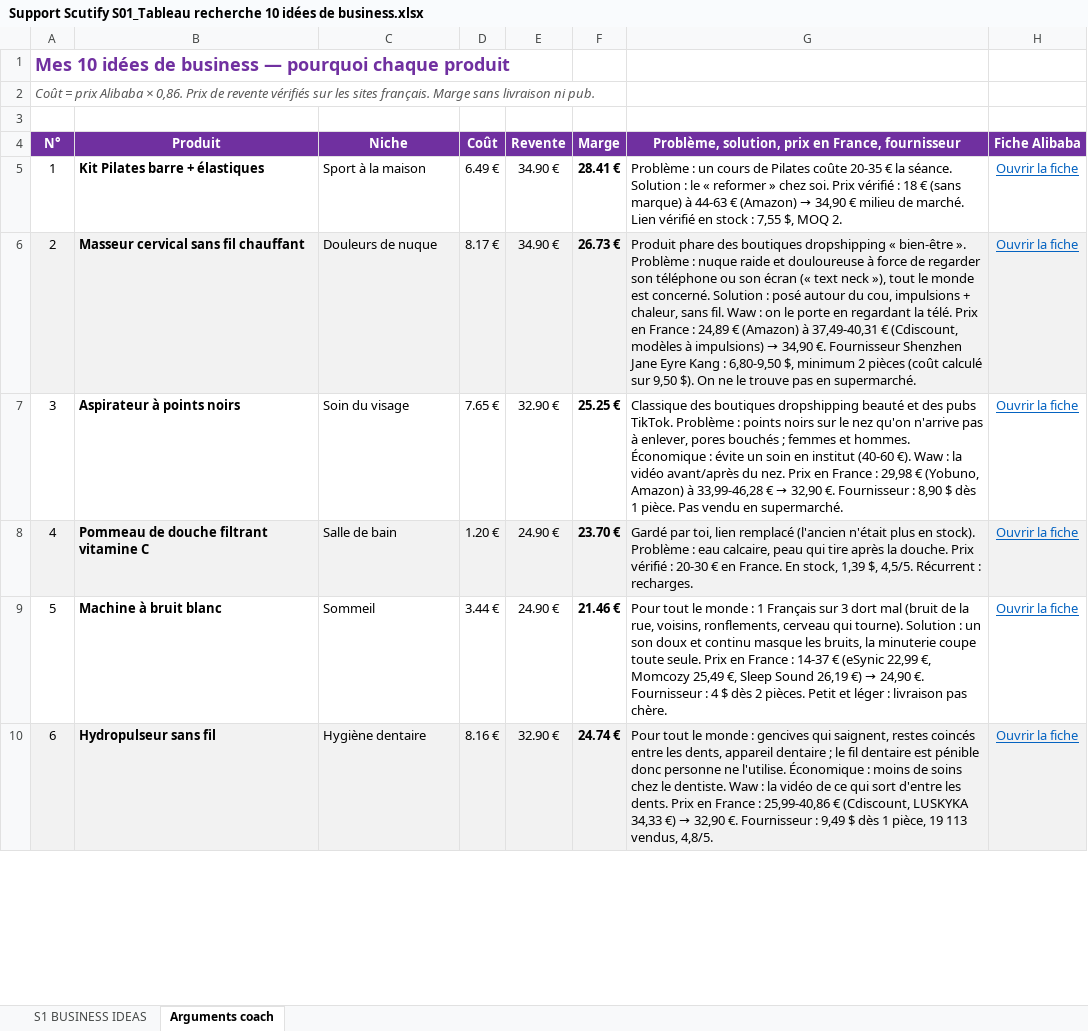
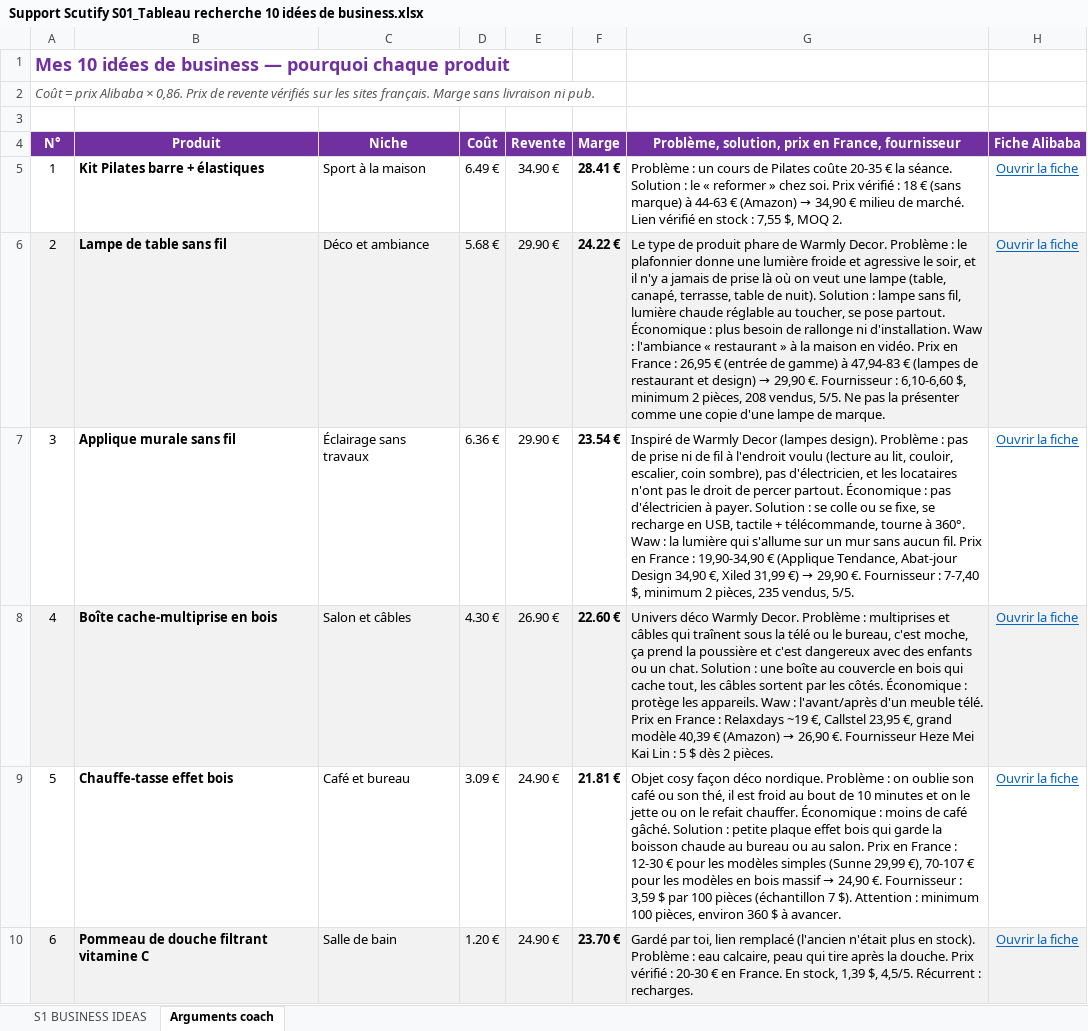
Before and after one commit to jgnrpgn9hd-cmd/Jimy, an Excel workbook: scutify/Support Scutify S01_Tableau recherche 10 idées de business.xlsx, sheet Arguments coach, drawn as a sheet; only a part is shown; values as stored, in another font and other column widths than the file's, no borders; the diff covers the shown part only; the diff names each change by its address in the sheet, - before the commit and + after, or states it on an @@ line.

```diff
--- a/scutify/Support Scutify S01_Tableau recherche 10 idées de business.xlsx (sheet Arguments coach)
+++ b/scutify/Support Scutify S01_Tableau recherche 10 idées de business.xlsx (sheet Arguments coach)
-B6 (Produit): Masseur cervical sans fil chauffant
+B6 (Produit): Lampe de table sans fil
-C6 (Niche): Douleurs de nuque
+C6 (Niche): Déco et ambiance
-D6 (Coût): 8.17 €
+D6 (Coût): 5.68 €
-E6 (Revente): 34.90 €
+E6 (Revente): 29.90 €
-F6 (Marge): 26.73 €
+F6 (Marge): 24.22 €
@@ G6: Produit phare des boutiques dropshipping « bien-être ». Problème : nuque raide et douloureuse à force de regarder son téléphone ou son écran (« text neck »), tout le monde est concerné. Solution : posé autour du cou, impulsions + chaleur, sans fil. Waw : on le porte en regardant la télé. Prix en France : 24,89 € (Amazon) à 37,49-40,31 € (Cdiscount, modèles à impulsions) → 34,90 €. Fournisseur Shenzhen Jane Eyre Kang : 6,80-9,50 $, minimum 2 pièces (coût calculé sur 9,50 $). On ne le trouve pas en supermarché. → Le type de produit phare de Warmly Decor. Problème : le plafonnier donne une lumière froide et agressive le soir, et il n'y a jamais de prise là où on veut une lampe (table, canapé, terrasse, table de nuit). Solution : lampe sans fil, lumière chaude réglable au toucher, se pose partout. Économique : plus besoin de rallonge ni d'installation. Waw : l'ambiance « restaurant » à la maison en vidéo. Prix en France : 26,95 € (entrée de gamme) à 47,94-83 € (lampes de restaurant et design) → 29,90 €. Fournisseur : 6,10-6,60 $, minimum 2 pièces, 208 vendus, 5/5. Ne pas la présenter comme une copie d'une lampe de marque. @@
-B7 (Produit): Aspirateur à points noirs
+B7 (Produit): Applique murale sans fil
-C7 (Niche): Soin du visage
+C7 (Niche): Éclairage sans travaux
-D7 (Coût): 7.65 €
+D7 (Coût): 6.36 €
-E7 (Revente): 32.90 €
+E7 (Revente): 29.90 €
-F7 (Marge): 25.25 €
+F7 (Marge): 23.54 €
@@ G7: Classique des boutiques dropshipping beauté et des pubs TikTok. Problème : points noirs sur le nez qu'on n'arrive pas à enlever, pores bouchés ; femmes et hommes. Économique : évite un soin en institut (40-60 €). Waw : la vidéo avant/après du nez. Prix en France : 29,98 € (Yobuno, Amazon) à 33,99-46,28 € → 32,90 €. Fournisseur : 8,90 $ dès 1 pièce. Pas vendu en supermarché. → Inspiré de Warmly Decor (lampes design). Problème : pas de prise ni de fil à l'endroit voulu (lecture au lit, couloir, escalier, coin sombre), pas d'électricien, et les locataires n'ont pas le droit de percer partout. Économique : pas d'électricien à payer. Solution : se colle ou se fixe, se recharge en USB, tactile + télécommande, tourne à 360°. Waw : la lumière qui s'allume sur un mur sans aucun fil. Prix en France : 19,90-34,90 € (Applique Tendance, Abat-jour Design 34,90 €, Xiled 31,99 €) → 29,90 €. Fournisseur : 7-7,40 $, minimum 2 pièces, 235 vendus, 5/5. @@
-B8 (Produit): Pommeau de douche filtrant vitamine C
+B8 (Produit): Boîte cache-multiprise en bois
-C8 (Niche): Salle de bain
+C8 (Niche): Salon et câbles
-D8 (Coût): 1.20 €
+D8 (Coût): 4.30 €
-E8 (Revente): 24.90 €
+E8 (Revente): 26.90 €
-F8 (Marge): 23.70 €
+F8 (Marge): 22.60 €
@@ G8: Gardé par toi, lien remplacé (l'ancien n'était plus en stock). Problème : eau calcaire, peau qui tire après la douche. Prix vérifié : 20-30 € en France. En stock, 1,39 $, 4,5/5. Récurrent : recharges. → Univers déco Warmly Decor. Problème : multiprises et câbles qui traînent sous la télé ou le bureau, c'est moche, ça prend la poussière et c'est dangereux avec des enfants ou un chat. Solution : une boîte au couvercle en bois qui cache tout, les câbles sortent par les côtés. Économique : protège les appareils. Waw : l'avant/après d'un meuble télé. Prix en France : Relaxdays ~19 €, Callstel 23,95 €, grand modèle 40,39 € (Amazon) → 26,90 €. Fournisseur Heze Mei Kai Lin : 5 $ dès 2 pièces. @@
-B9 (Produit): Machine à bruit blanc
+B9 (Produit): Chauffe-tasse effet bois
-C9 (Niche): Sommeil
+C9 (Niche): Café et bureau
-D9 (Coût): 3.44 €
+D9 (Coût): 3.09 €
-F9 (Marge): 21.46 €
+F9 (Marge): 21.81 €
@@ G9: Pour tout le monde : 1 Français sur 3 dort mal (bruit de la rue, voisins, ronflements, cerveau qui tourne). Solution : un son doux et continu masque les bruits, la minuterie coupe toute seule. Prix en France : 14-37 € (eSynic 22,99 €, Momcozy 25,49 €, Sleep Sound 26,19 €) → 24,90 €. Fournisseur : 4 $ dès 2 pièces. Petit et léger : livraison pas chère. → Objet cosy façon déco nordique. Problème : on oublie son café ou son thé, il est froid au bout de 10 minutes et on le jette ou on le refait chauffer. Économique : moins de café gâché. Solution : petite plaque effet bois qui garde la boisson chaude au bureau ou au salon. Prix en France : 12-30 € pour les modèles simples (Sunne 29,99 €), 70-107 € pour les modèles en bois massif → 24,90 €. Fournisseur : 3,59 $ par 100 pièces (échantillon 7 $). Attention : minimum 100 pièces, environ 360 $ à avancer. @@
-B10 (Produit): Hydropulseur sans fil
+B10 (Produit): Pommeau de douche filtrant vitamine C
-C10 (Niche): Hygiène dentaire
+C10 (Niche): Salle de bain
-D10 (Coût): 8.16 €
+D10 (Coût): 1.20 €
-E10 (Revente): 32.90 €
+E10 (Revente): 24.90 €
-F10 (Marge): 24.74 €
+F10 (Marge): 23.70 €
@@ G10: Pour tout le monde : gencives qui saignent, restes coincés entre les dents, appareil dentaire ; le fil dentaire est pénible donc personne ne l'utilise. Économique : moins de soins chez le dentiste. Waw : la vidéo de ce qui sort d'entre les dents. Prix en France : 25,99-40,86 € (Cdiscount, LUSKYKA 34,33 €) → 32,90 €. Fournisseur : 9,49 $ dès 1 pièce, 19 113 vendus, 4,8/5. → Gardé par toi, lien remplacé (l'ancien n'était plus en stock). Problème : eau calcaire, peau qui tire après la douche. Prix vérifié : 20-30 € en France. En stock, 1,39 $, 4,5/5. Récurrent : recharges. @@
```
Also changed, not shown: 24 edited cells elsewhere in this sheet, sheet S1 BUSINESS IDEAS, formulas that keep their value, hidden cells, scutify/Mes_10_idees_business_RECUPERATION.xlsx, 2 other files.
